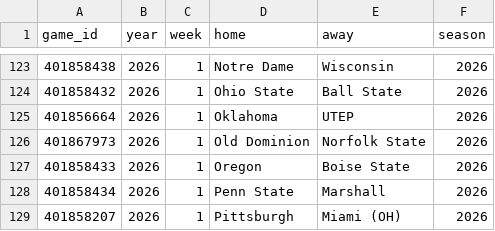
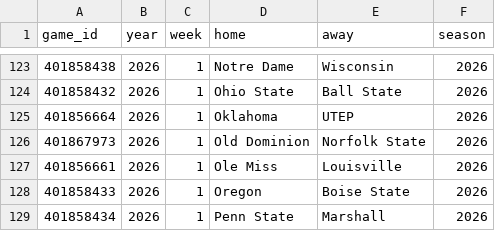
Before and after one commit to sportsdataverse/cfbfastR-data, a CSV file: data/games_in_data_repo.csv, drawn as a sheet; only a part is shown, gaps mark what is left out; the shorter side is filled out with more unchanged rows; the diff names each change by its address in the sheet, - before the commit and + after, or states it on an @@ line.

```diff
--- a/data/games_in_data_repo.csv
+++ b/data/games_in_data_repo.csv
+row 127: 401856661 | 2026 | 1 | Ole Miss | Louisville | 2026
```
Also changed, not shown: schedules/csv/cfb_schedules_2026.csv, 7 other files.
